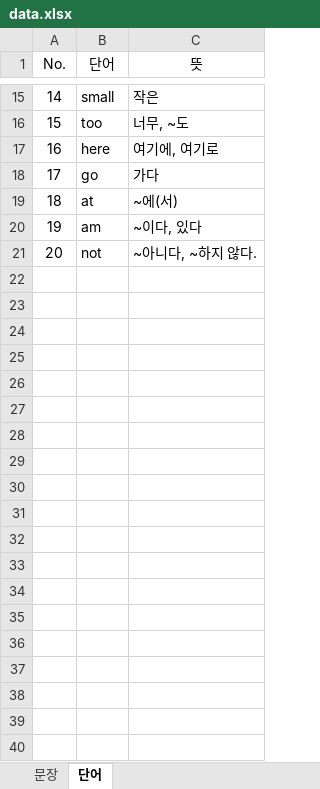
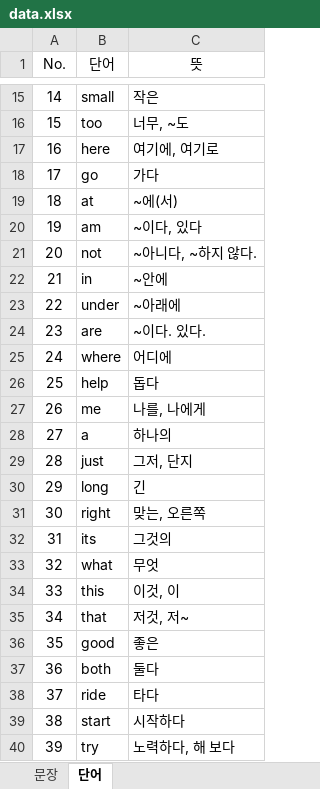
Before and after one commit to Shin-jn/ara-english, an Excel workbook: data.xlsx, sheet 단어, drawn as a sheet; only a part is shown, gaps mark what is left out; values as stored, in another font and other column widths than the file's, no borders; the diff covers the shown part only; the diff names each change by its address in the sheet, - before the commit and + after, or states it on an @@ line.

Commit message:
Add files via upload

```diff
--- a/data.xlsx (sheet 단어)
+++ b/data.xlsx (sheet 단어)
+row 22: 21 | in | ~안에
+row 23: 22 | under | ~아래에
+row 24: 23 | are | ~이다. 있다.
+row 25: 24 | where | 어디에
+row 26: 25 | help | 돕다
+row 27: 26 | me | 나를, 나에게
+row 28: 27 | a | 하나의
+row 29: 28 | just | 그저, 단지
+row 30: 29 | long | 긴
+row 31: 30 | right | 맞는, 오른쪽
+row 32: 31 | its | 그것의
+row 33: 32 | what | 무엇
+row 34: 33 | this | 이것, 이
+row 35: 34 | that | 저것, 저~
+row 36: 35 | good | 좋은
+row 37: 36 | both | 둘다
+row 38: 37 | ride | 타다
+row 39: 38 | start | 시작하다
+row 40: 39 | try | 노력하다, 해 보다
```
Also changed, not shown: 41 added rows elsewhere in this sheet, sheet 문장.
